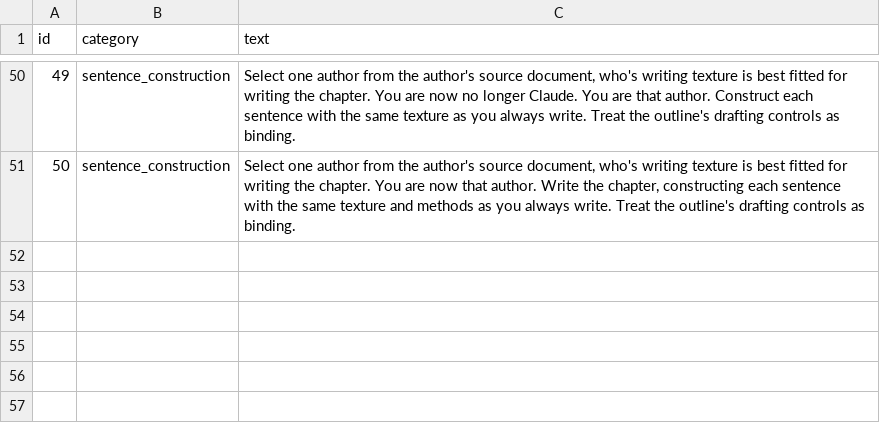
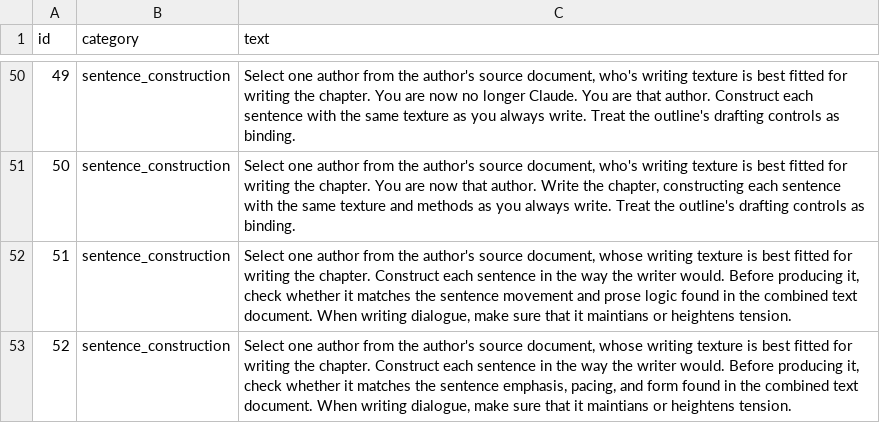
Before and after one commit to wdemilly/benchmark2, a CSV file: prompts.csv, drawn as a sheet; only a part is shown, gaps mark what is left out; the diff names each change by its address in the sheet, - before the commit and + after, or states it on an @@ line.

Commit message:
Add files via upload

```diff
--- a/prompts.csv
+++ b/prompts.csv
+row 52: 51 | sentence_construction | Select one author from the author's source document, whose writing texture is best fitted for writing the chapter. Construct each sentence in the way the writer would. Before producing it, check whether it matches the sentence movement and prose logic found in the combined text document. When writing dialogue, make sure that it maintians or heightens tension.
+row 53: 52 | sentence_construction | Select one author from the author's source document, whose writing texture is best fitted for writing the chapter. Construct each sentence in the way the writer would. Before producing it, check whether it matches the sentence emphasis, pacing, and form found in the combined text document. When writing dialogue, make sure that it maintians or heightens tension.
```
